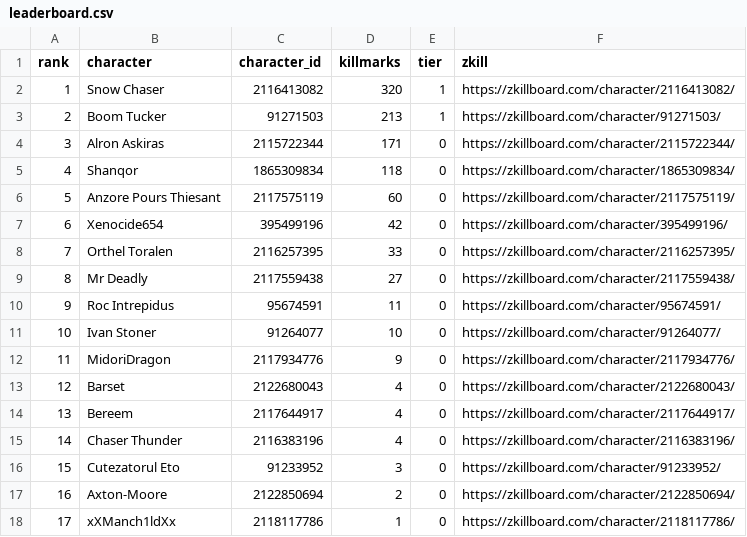
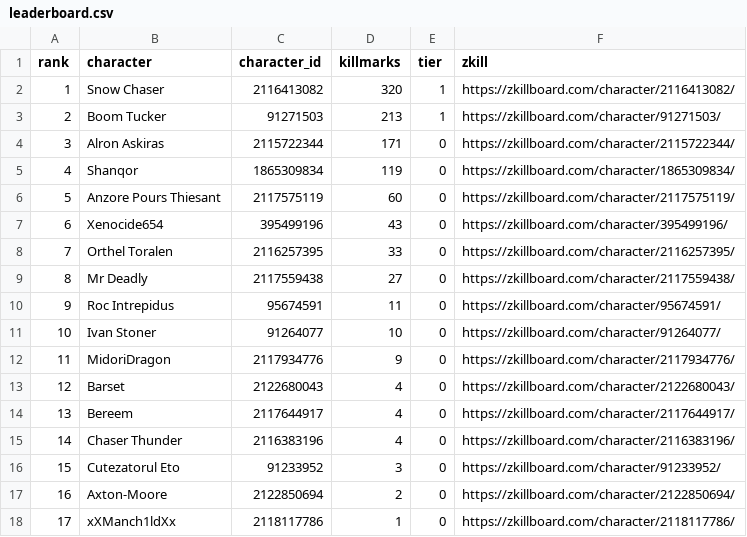
Before and after one commit to Schlaibi/optm-killmark-tracker, a CSV file: data/leaderboard.csv, drawn as a sheet.

```diff
--- a/data/leaderboard.csv
+++ b/data/leaderboard.csv
@@ -4,5 +4,5 @@ rank,character,character_id,killmarks,tier,zkill
 3,Alron Askiras,2115722344,171,0,https://zkillboard.com/character/2115722344/
-4,Shanqor,1865309834,118,0,https://zkillboard.com/character/1865309834/
+4,Shanqor,1865309834,119,0,https://zkillboard.com/character/1865309834/
 5,Anzore Pours Thiesant,2117575119,60,0,https://zkillboard.com/character/2117575119/
-6,Xenocide654,395499196,42,0,https://zkillboard.com/character/395499196/
+6,Xenocide654,395499196,43,0,https://zkillboard.com/character/395499196/
 7,Orthel Toralen,2116257395,33,0,https://zkillboard.com/character/2116257395/
```
Also changed, not shown: 2 other files.
